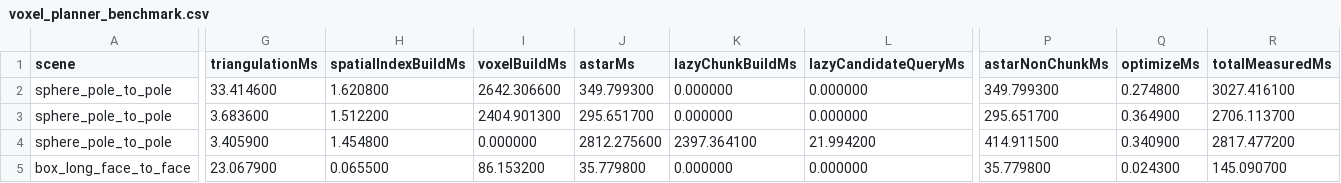
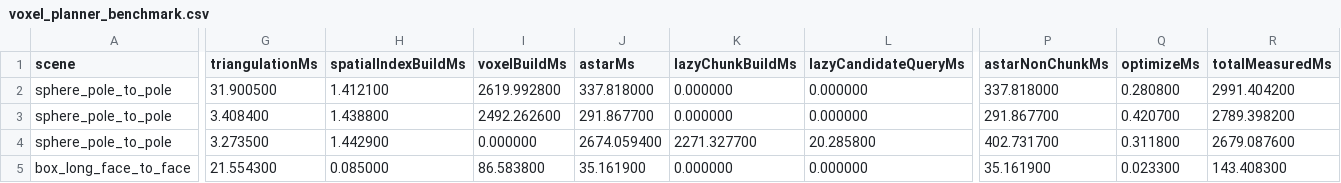
Before and after one commit to qzxhsp9/MovementPath, a CSV file: voxel_planner_benchmark.csv, drawn as a sheet; only a part is shown, gaps mark what is left out; the diff covers the shown part only; the diff names each change by its address in the sheet, - before the commit and + after, or states it on an @@ line.

```diff
--- a/voxel_planner_benchmark.csv
+++ b/voxel_planner_benchmark.csv
-G2 (triangulationMs): 33.414600
+G2 (triangulationMs): 31.900500
-H2 (spatialIndexBuildMs): 1.620800
+H2 (spatialIndexBuildMs): 1.412100
-I2 (voxelBuildMs): 2642.306600
+I2 (voxelBuildMs): 2619.992800
-J2 (astarMs): 349.799300
+J2 (astarMs): 337.818000
-P2 (astarNonChunkMs): 349.799300
+P2 (astarNonChunkMs): 337.818000
-Q2 (optimizeMs): 0.274800
+Q2 (optimizeMs): 0.280800
-R2 (totalMeasuredMs): 3027.416100
+R2 (totalMeasuredMs): 2991.404200
-G3 (triangulationMs): 3.683600
+G3 (triangulationMs): 3.408400
-H3 (spatialIndexBuildMs): 1.512200
+H3 (spatialIndexBuildMs): 1.438800
-I3 (voxelBuildMs): 2404.901300
+I3 (voxelBuildMs): 2492.262600
-J3 (astarMs): 295.651700
+J3 (astarMs): 291.867700
-P3 (astarNonChunkMs): 295.651700
+P3 (astarNonChunkMs): 291.867700
-Q3 (optimizeMs): 0.364900
+Q3 (optimizeMs): 0.420700
-R3 (totalMeasuredMs): 2706.113700
+R3 (totalMeasuredMs): 2789.398200
-G4 (triangulationMs): 3.405900
+G4 (triangulationMs): 3.273500
-H4 (spatialIndexBuildMs): 1.454800
+H4 (spatialIndexBuildMs): 1.442900
-J4 (astarMs): 2812.275600
+J4 (astarMs): 2674.059400
-K4 (lazyChunkBuildMs): 2397.364100
+K4 (lazyChunkBuildMs): 2271.327700
-L4 (lazyCandidateQueryMs): 21.994200
+L4 (lazyCandidateQueryMs): 20.285800
-P4 (astarNonChunkMs): 414.911500
+P4 (astarNonChunkMs): 402.731700
-Q4 (optimizeMs): 0.340900
+Q4 (optimizeMs): 0.311800
-R4 (totalMeasuredMs): 2817.477200
+R4 (totalMeasuredMs): 2679.087600
-G5 (triangulationMs): 23.067900
+G5 (triangulationMs): 21.554300
-H5 (spatialIndexBuildMs): 0.065500
+H5 (spatialIndexBuildMs): 0.085000
-I5 (voxelBuildMs): 86.153200
+I5 (voxelBuildMs): 86.583800
-J5 (astarMs): 35.779800
+J5 (astarMs): 35.161900
-P5 (astarNonChunkMs): 35.779800
+P5 (astarNonChunkMs): 35.161900
-Q5 (optimizeMs): 0.024300
+Q5 (optimizeMs): 0.023300
-R5 (totalMeasuredMs): 145.090700
+R5 (totalMeasuredMs): 143.408300
```
Also changed, not shown: 19 edited cells elsewhere in this file, 3 other files.
